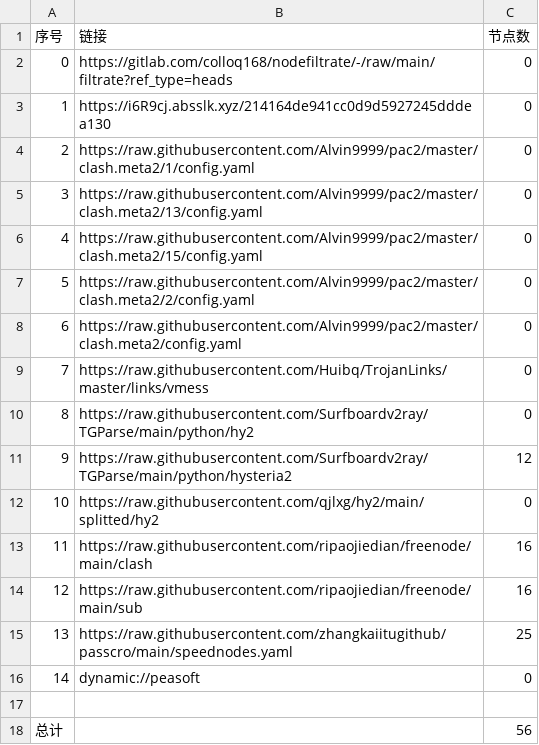
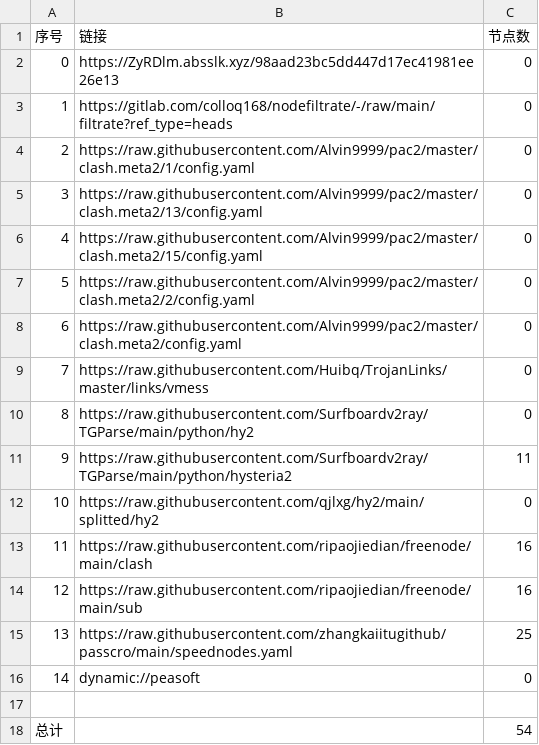
Before and after one commit to flyinghighly/NoMoreWalls, a CSV file: list_result.csv, drawn as a sheet.

```diff
--- a/list_result.csv
+++ b/list_result.csv
@@ -1,4 +1,4 @@
 序号,链接,节点数
-0,https://gitlab.com/colloq168/nodefiltrate/-/raw/main/filtrate?ref_type=heads,0
-1,https://i6R9cj.absslk.xyz/214164de941cc0d9d5927245dddea130,0
+0,https://ZyRDlm.absslk.xyz/98aad23bc5dd447d17ec41981ee26e13,0
+1,https://gitlab.com/colloq168/nodefiltrate/-/raw/main/filtrate?ref_type=heads,0
 2,https://raw.githubusercontent.com/Alvin9999/pac2/master/clash.meta2/1/config.yaml,0
@@ -10,3 +10,3 @@
 8,https://raw.githubusercontent.com/Surfboardv2ray/TGParse/main/python/hy2,0
-9,https://raw.githubusercontent.com/Surfboardv2ray/TGParse/main/python/hysteria2,12
+9,https://raw.githubusercontent.com/Surfboardv2ray/TGParse/main/python/hysteria2,11
 10,https://raw.githubusercontent.com/qjlxg/hy2/main/splitted/hy2,0
@@ -17,2 +17,2 @@
 
-总计,,56
+总计,,54
```
Also changed, not shown: 6 other files.
